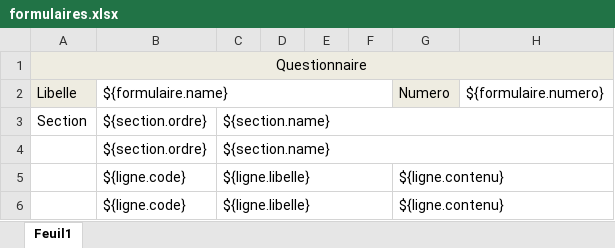
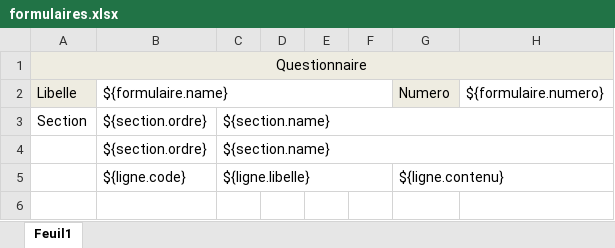
Before and after one commit to Guidona/survey, an Excel workbook: src/main/resources/static/templates/formulaires.xlsx, sheet Feuil1, drawn as a sheet; values as stored, in another font and other column widths than the file's, no borders; the diff names each change by its address in the sheet, - before the commit and + after, or states it on an @@ line.

Commit message:
feat(formulaire): updated ligne-formulaire update to delete links to formulaire.

```diff
--- a/src/main/resources/static/templates/formulaires.xlsx (sheet Feuil1)
+++ b/src/main/resources/static/templates/formulaires.xlsx (sheet Feuil1)
-row 6:  | ${ligne.code} | ${ligne.libelle} |  |  |  | ${ligne.contenu}
```
